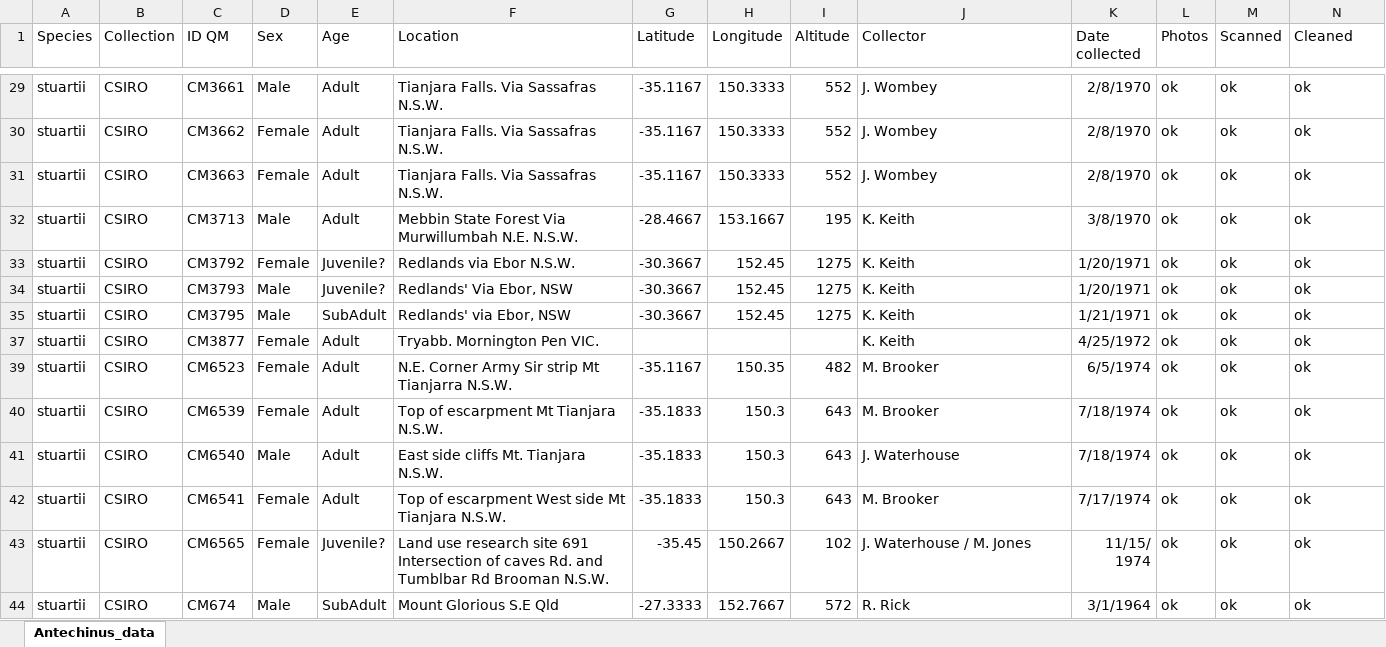
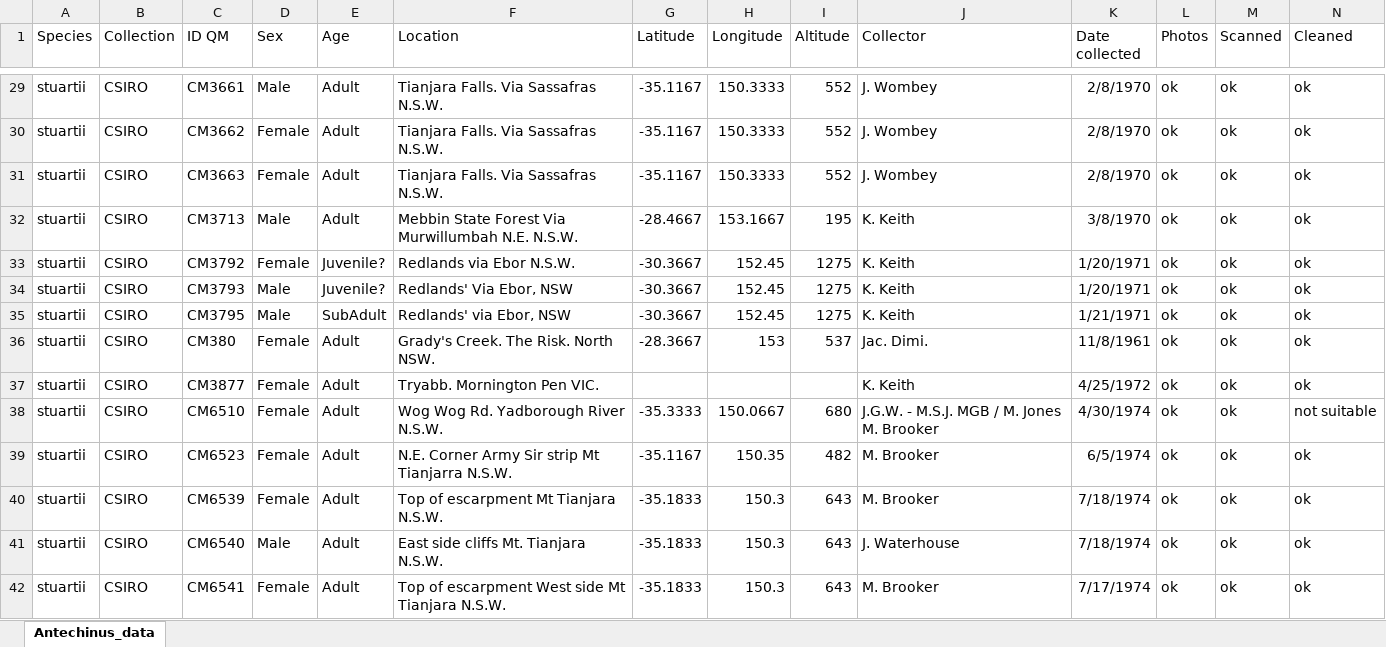
Before and after one commit to pietroviama/Viacavaetal_Antechinus, an Excel workbook: Data/Antechinus_data.xlsx, sheet Antechinus_data, drawn as a sheet; only a part is shown, gaps mark what is left out; the shorter side is filled out with more unchanged rows; values as stored, in another font and other column widths than the file's, no borders; rows hold the shown columns only; the diff covers the shown part only; the diff names each change by its address in the sheet, - before the commit and + after, or states it on an @@ line.

Commit message:
data update

```diff
--- a/Data/Antechinus_data.xlsx (sheet Antechinus_data)
+++ b/Data/Antechinus_data.xlsx (sheet Antechinus_data)
@@ row 36 unhidden: stuartii | CSIRO | CM380 | Female | Adult | Grady's Creek. The Risk. North NSW. | -28.3667 | 153 | 537 | Jac. Dimi. | 11/8/1961 | ok | ok | ok @@
@@ row 38 unhidden: stuartii | CSIRO | CM6510 | Female | Adult | Wog Wog Rd. Yadborough River N.S.W. | -35.3333 | 150.0667 | 680 | J.G.W. - M.S.J. MGB / M. Jones M. Brooker | 4/30/1974 | ok | ok | not suitable @@
```
Also changed, not shown: 9 added rows and 114 hidden or unhidden rows elsewhere in this sheet, 22 other files.
